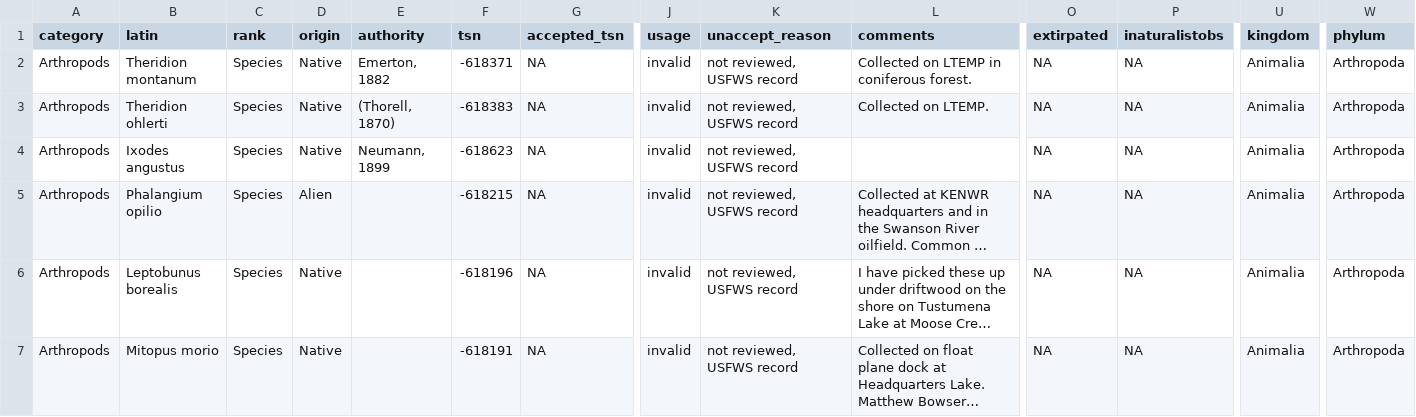
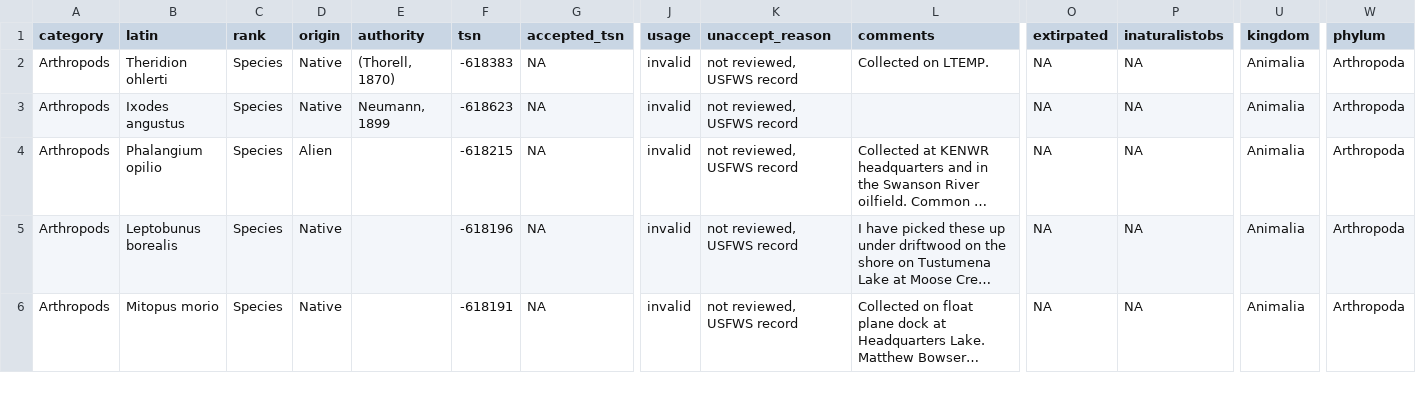
Before and after one commit to Kenai-NWR-bio/KenaiNWRspecies, a CSV file: data/additions.csv, drawn as a sheet; only a part is shown, gaps mark what is left out; long unchanged cells end in …; rows hold the shown columns only; the diff names each change by its address in the sheet, - before the commit and + after, or states it on an @@ line.

```diff
--- a/data/additions.csv
+++ b/data/additions.csv
-row 2: Arthropods | Theridion montanum | Species | Native | Emerton, 1882 | -618371 | NA | invalid | not reviewed, USFWS record | Collected on LTEMP in coniferous forest. | NA | NA | Animalia | Arthropoda
```
Also changed, not shown: data/FWSpecies_FullListWithDetails.csv, 1 other file.
